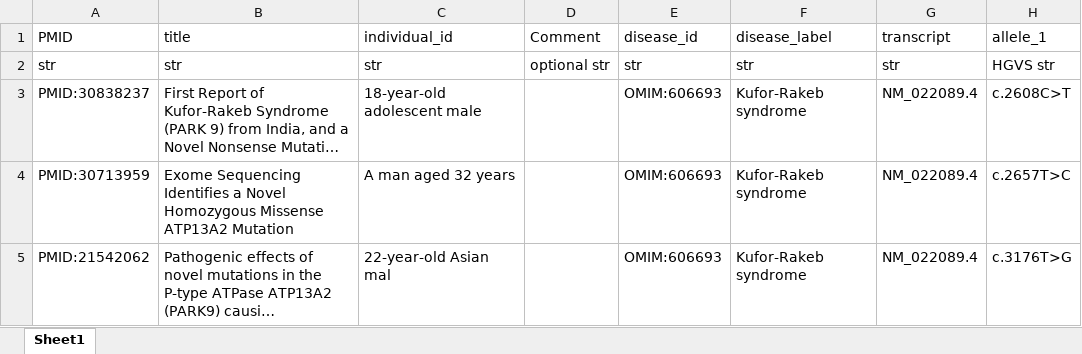
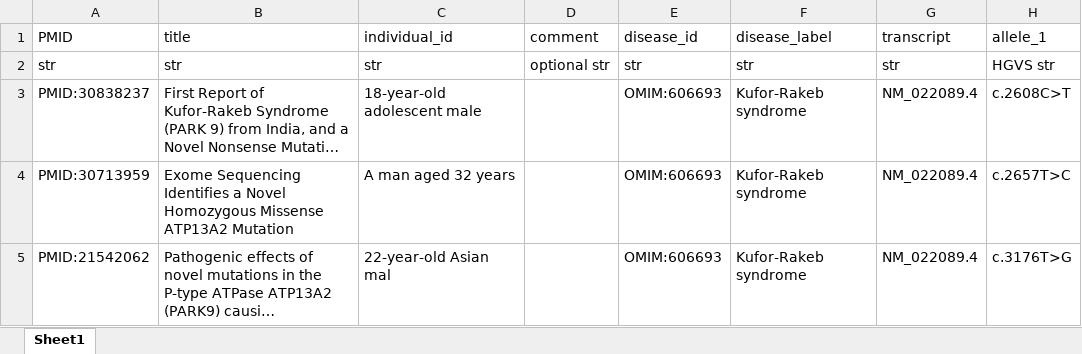
Before and after one commit to monarch-initiative/phenopacket-store, an Excel workbook: notebooks/ATP13A2/input/ATP13A2_Kufor_Rakeb_individuals.xlsx, sheet Sheet1, drawn as a sheet; only a part is shown; long unchanged cells end in …; values as stored, in another font and other column widths than the file's, no borders; the diff names each change by its address in the sheet, - before the commit and + after, or states it on an @@ line.

```diff
--- a/notebooks/ATP13A2/input/ATP13A2_Kufor_Rakeb_individuals.xlsx (sheet Sheet1)
+++ b/notebooks/ATP13A2/input/ATP13A2_Kufor_Rakeb_individuals.xlsx (sheet Sheet1)
-D1: Comment
+D1: comment
```
Also changed, not shown: 31 other files.
